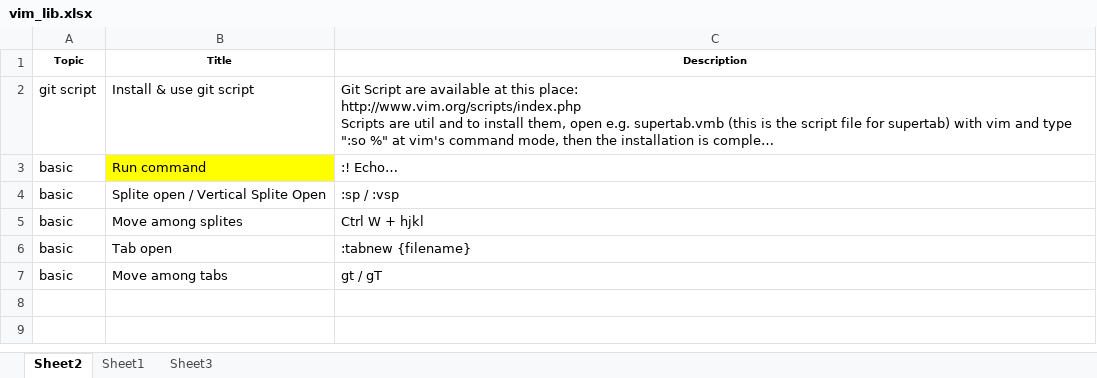
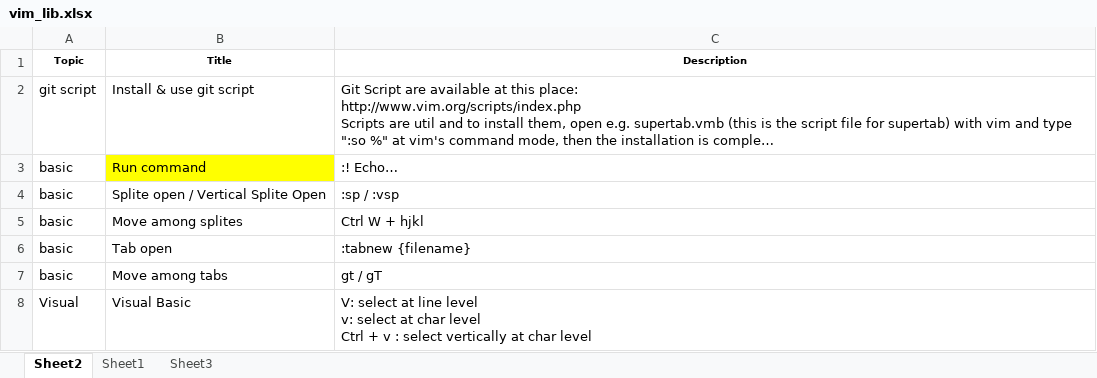
Before and after one commit to mylesieong/code_library, an Excel workbook: vim_lib.xlsx, sheet Sheet2, drawn as a sheet; long unchanged cells end in …; values as stored, in another font and other column widths than the file's, no borders; ↵ is a line break in a cell; the diff names each change by its address in the sheet, - before the commit and + after, or states it on an @@ line.

Commit message:
Add vim entry about visual selection

```diff
--- a/vim_lib.xlsx (sheet Sheet2)
+++ b/vim_lib.xlsx (sheet Sheet2)
+row 8: Visual | Visual Basic | V: select at line level ↵ v: select at char level ↵ Ctrl + v : select vertically at char level
```
